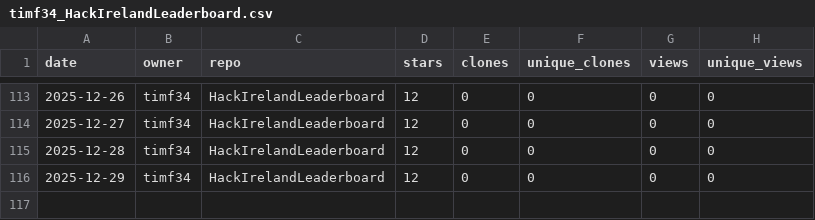
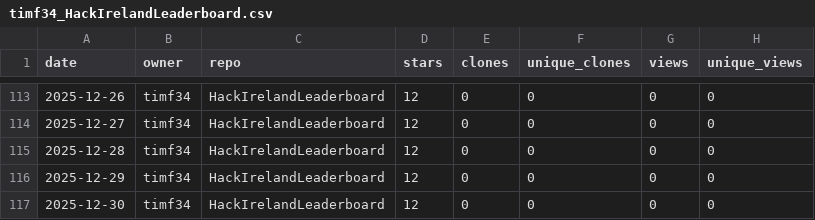
Before and after one commit to timf34/github-engagement-stats, a CSV file: data/timf34_HackIrelandLeaderboard.csv, drawn as a sheet; only a part is shown, gaps mark what is left out; the diff names each change by its address in the sheet, - before the commit and + after, or states it on an @@ line.

```diff
--- a/data/timf34_HackIrelandLeaderboard.csv
+++ b/data/timf34_HackIrelandLeaderboard.csv
+row 117: 2025-12-30 | timf34 | HackIrelandLeaderboard | 12 | 0 | 0 | 0 | 0
```
Also changed, not shown: data/timf34_ChatGPT-History-Search.csv, data/timf34_UnifiedOpenAccessArt.csv, 14 other files.
